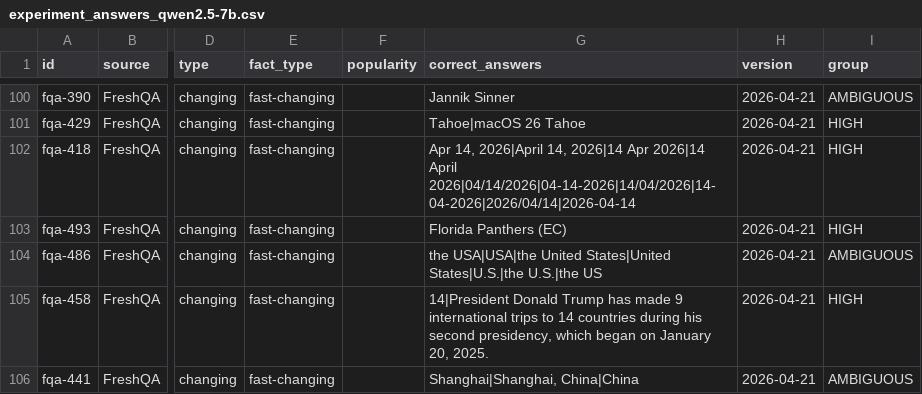
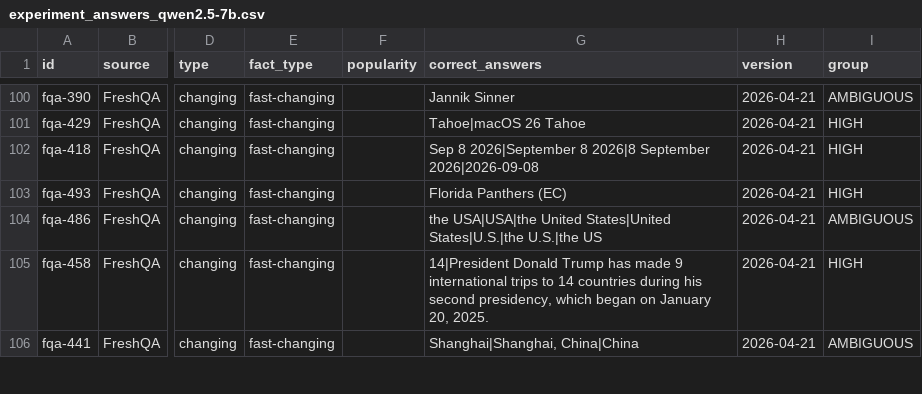
Before and after one commit to abdulkarimali0001/temporal-risk-router, a CSV file: results/experiment_answers_qwen2.5-7b.csv, drawn as a sheet; only a part is shown, gaps mark what is left out; the diff covers the shown part only; the diff names each change by its address in the sheet, - before the commit and + after, or states it on an @@ line.

```diff
--- a/results/experiment_answers_qwen2.5-7b.csv
+++ b/results/experiment_answers_qwen2.5-7b.csv
-G102 (correct_answers): Apr 14, 2026|April 14, 2026|14 Apr 2026|14 April 2026|04/14/2026|04-14-2026|14/04/2026|14-04-2026|2026/04/14|2026-04-14
+G102 (correct_answers): Sep 8 2026|September 8 2026|8 September 2026|2026-09-08
```
Also changed, not shown: 1 removed row and 120 edited cells elsewhere in this file, results/experiment_answers.csv, 30 other files.
